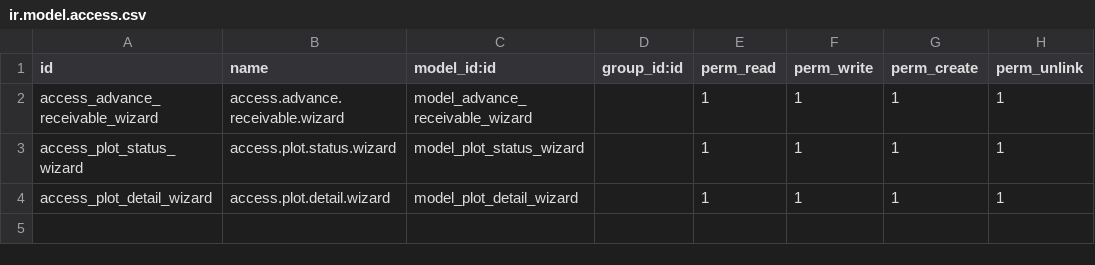
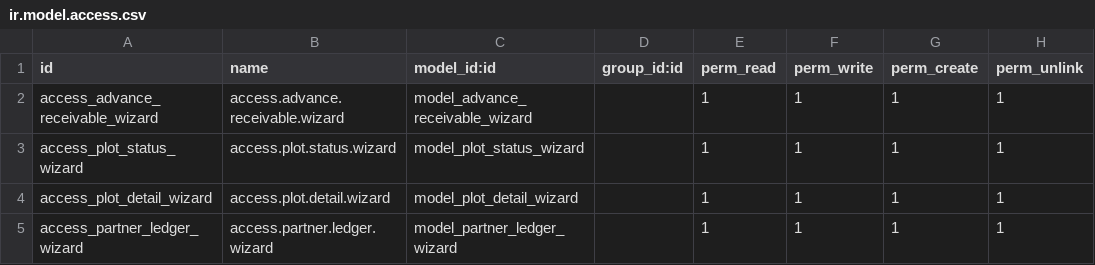
Before and after one commit to salman7638/sitara1000, a CSV file: de_property_report/security/ir.model.access.csv, drawn as a sheet.

```diff
--- a/de_property_report/security/ir.model.access.csv
+++ b/de_property_report/security/ir.model.access.csv
@@ -4 +4,2 @@ access_plot_status_wizard,access.plot.status.wizard,model_plot_status_wizard,,1,
 access_plot_detail_wizard,access.plot.detail.wizard,model_plot_detail_wizard,,1,1,1,1
+access_partner_ledger_wizard,access.partner.ledger.wizard,model_partner_ledger_wizard,,1,1,1,1
```
Also changed, not shown: 7 other files.
